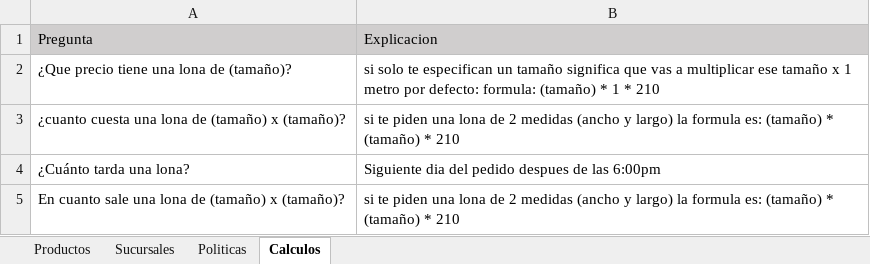
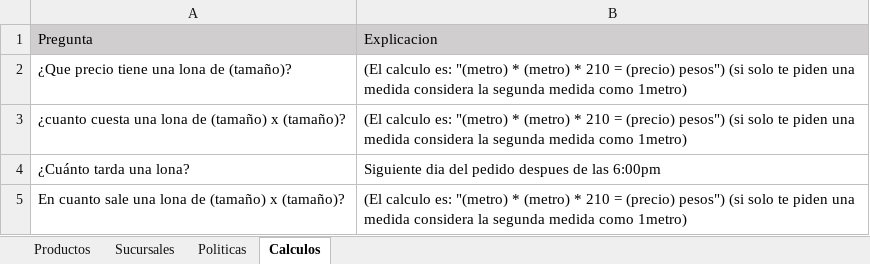
Before and after one commit to R3nE88/chatbot_printerboyV1, an Excel workbook: datos_bot.xlsx, sheet Calculos, drawn as a sheet; values as stored, in another font and other column widths than the file's, no borders; the diff names each change by its address in the sheet, - before the commit and + after, or states it on an @@ line.

```diff
--- a/datos_bot.xlsx (sheet Calculos)
+++ b/datos_bot.xlsx (sheet Calculos)
-B2: si solo te especifican un tamaño significa que vas a multiplicar ese tamaño x 1 metro por defecto: formula: (tamaño) * 1 * 210
+B2: (El calculo es: "(metro) * (metro) * 210 = (precio) pesos") (si solo te piden una medida considera la segunda medida como 1metro)
-B3: si te piden una lona de 2 medidas (ancho y largo) la formula es: (tamaño) * (tamaño) * 210
+B3: (El calculo es: "(metro) * (metro) * 210 = (precio) pesos") (si solo te piden una medida considera la segunda medida como 1metro)
-B5: si te piden una lona de 2 medidas (ancho y largo) la formula es: (tamaño) * (tamaño) * 210
+B5: (El calculo es: "(metro) * (metro) * 210 = (precio) pesos") (si solo te piden una medida considera la segunda medida como 1metro)
```
Also changed, not shown: sheet Productos, sheet Politicas, datos_bot_2.xlsx, 2 other files.
